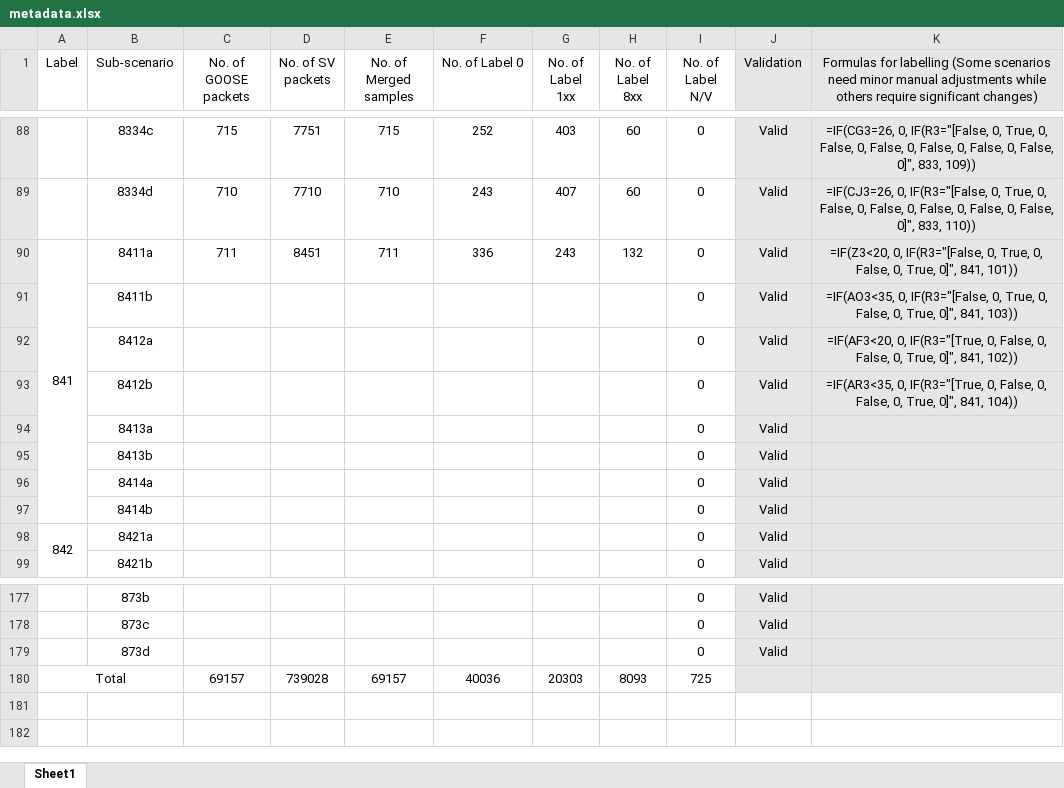
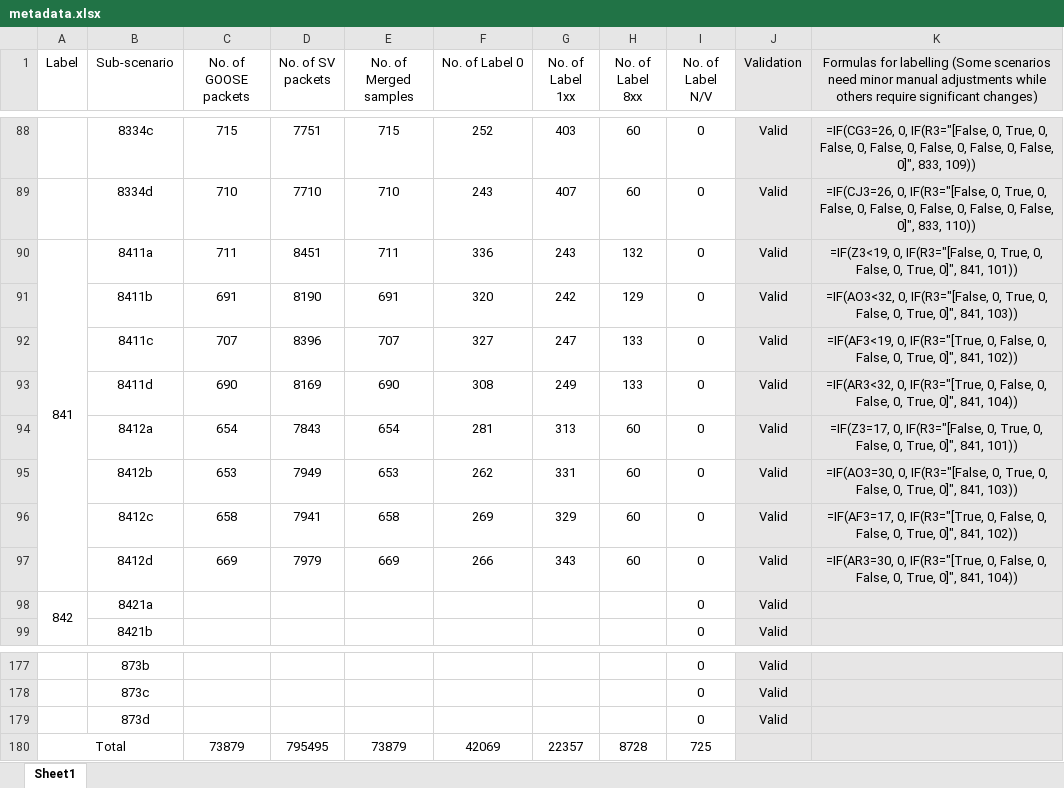
Before and after one commit to CSCRC-SCREED/QUT-ZSS-2023-GOOSE, an Excel workbook: Datasets/GOOSE attack dataset/Processed dataset (supervised ML)/metadata.xlsx, sheet Sheet1, drawn as a sheet; only a part is shown, gaps mark what is left out; values as stored, in another font and other column widths than the file's, no borders; removed rows and columns are numbered as before the commit, all else as after; the diff covers the shown part only; the diff names each change by its address in the sheet, - before the commit and + after, or states it on an @@ line.

Commit message:
Update metadata.xlsx

```diff
--- a/Datasets/GOOSE attack dataset/Processed dataset (supervised ML)/metadata.xlsx (sheet Sheet1)
+++ b/Datasets/GOOSE attack dataset/Processed dataset (supervised ML)/metadata.xlsx (sheet Sheet1)
-K90: =IF(Z3<20, 0, IF(R3="[False,…
+K90: =IF(Z3<19, 0, IF(R3="[False,…
-C91 (No. of GOOSE packets): (empty)
+C91 (No. of GOOSE packets): 691
-D91 (No. of SV packets): (empty)
+D91 (No. of SV packets): 8190
-E91 (No. of Merged samples): (empty)
+E91 (No. of Merged samples): 691
-F91 (No. of Label 0): (empty)
+F91 (No. of Label 0): 320
-G91 (No. of Label 1xx): (empty)
+G91 (No. of Label 1xx): 242
-H91 (No. of Label 8xx): (empty)
+H91 (No. of Label 8xx): 129
-K91: =IF(AO3<35, 0, IF(R3="[False,…
+K91: =IF(AO3<32, 0, IF(R3="[False,…
+row 92:  | 8411c | 707 | 8396 | 707 | 327 | 247 | 133 | 0 | Valid | =IF(AF3<19, 0, IF(R3="[True, 0, False, 0, False, 0, True, 0]", 841, 102))
+row 93:  | 8411d | 690 | 8169 | 690 | 308 | 249 | 133 | 0 | Valid | =IF(AR3<32, 0, IF(R3="[True, 0, False, 0, False, 0, True, 0]", 841, 104))
-C94 (No. of GOOSE packets): (empty)
+C94 (No. of GOOSE packets): 654
-D94 (No. of SV packets): (empty)
+D94 (No. of SV packets): 7843
-E94 (No. of Merged samples): (empty)
+E94 (No. of Merged samples): 654
-F94 (No. of Label 0): (empty)
+F94 (No. of Label 0): 281
-G94 (No. of Label 1xx): (empty)
+G94 (No. of Label 1xx): 313
-H94:H95 (No. of Label 8xx): (empty)
+H94:H95 (No. of Label 8xx): 60
-K94: =IF(AF3<20, 0, IF(R3="[True, 0, False, 0, False, 0, True, 0]", 841, 102))
+K94: =IF(Z3=17, 0, IF(R3="[False, 0, True, 0, False, 0, True, 0]", 841, 101))
-C95 (No. of GOOSE packets): (empty)
+C95 (No. of GOOSE packets): 653
-D95 (No. of SV packets): (empty)
+D95 (No. of SV packets): 7949
-E95 (No. of Merged samples): (empty)
+E95 (No. of Merged samples): 653
-F95 (No. of Label 0): (empty)
+F95 (No. of Label 0): 262
-G95 (No. of Label 1xx): (empty)
+G95 (No. of Label 1xx): 331
-K95: =IF(AR3<35, 0, IF(R3="[True, 0, False, 0, False, 0, True, 0]", 841, 104))
+K95: =IF(AO3=30, 0, IF(R3="[False, 0, True, 0, False, 0, True, 0]", 841, 103))
-row 94:  | 8413a |  |  |  |  |  |  | 0 | Valid
-row 95:  | 8413b |  |  |  |  |  |  | 0 | Valid
-row 96:  | 8414a |  |  |  |  |  |  | 0 | Valid
-row 97:  | 8414b |  |  |  |  |  |  | 0 | Valid
+row 96:  | 8412c | 658 | 7941 | 658 | 269 | 329 | 60 | 0 | Valid | =IF(AF3=17, 0, IF(R3="[True, 0, False, 0, False, 0, True, 0]", 841, 102))
+row 97:  | 8412d | 669 | 7979 | 669 | 266 | 343 | 60 | 0 | Valid | =IF(AR3=30, 0, IF(R3="[True, 0, False, 0, False, 0, True, 0]", 841, 104))
-row 180: Total |  | 69157 | 739028 | 69157 | 40036 | 20303 | 8093 | 725
+row 180: Total |  | 73879 | 795495 | 73879 | 42069 | 22357 | 8728 | 725
```
Also changed, not shown: 2 added rows, 2 removed rows and 2 edited cells elsewhere in this sheet, formulas that keep their value.
